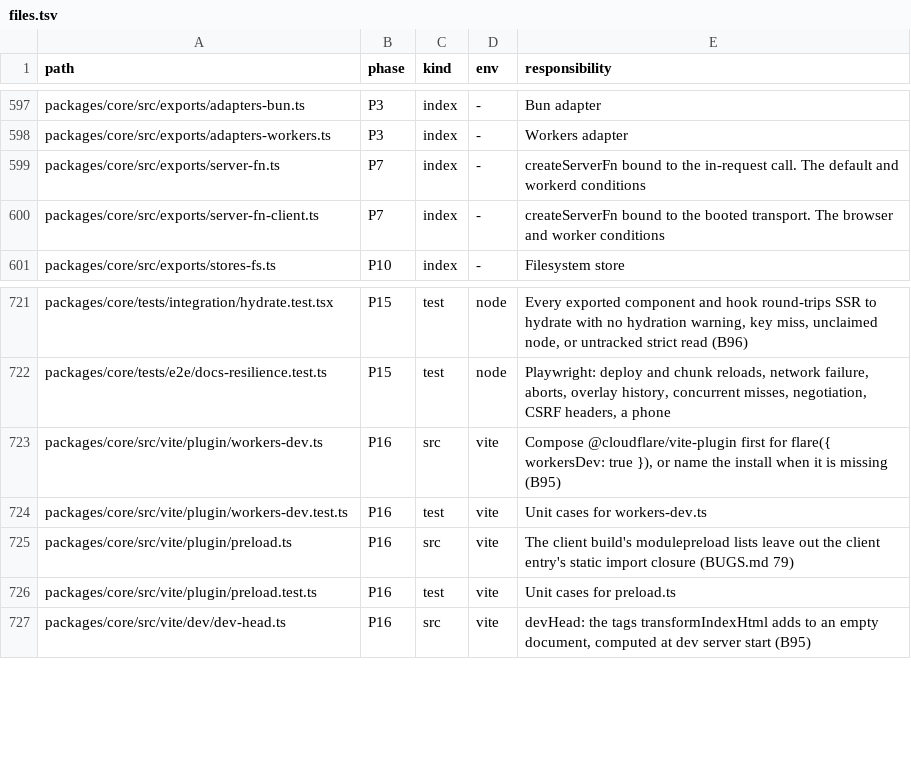
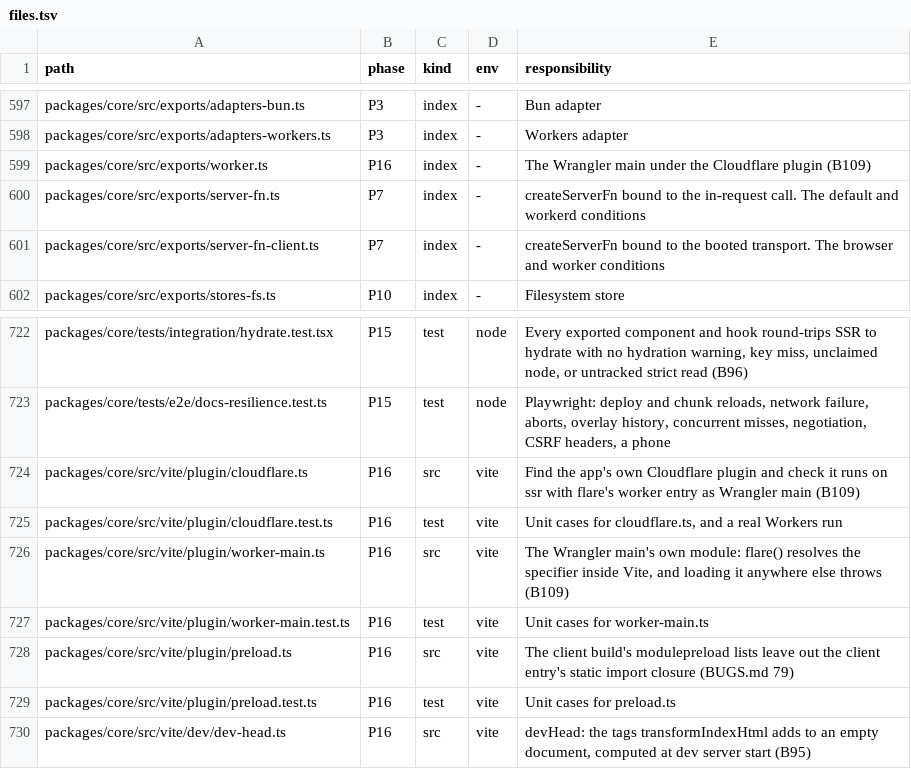
Before and after one commit to lovrozagar/flare, a TSV file: blueprint/files.tsv, drawn as a sheet; only a part is shown, gaps mark what is left out.

Commit message:
feat(bit-16): cloudflare workers is the app's own plugin, as in tanstack start
B109 replaces flare({ workersDev }). The app composes
cloudflare({ viteEnvironment: { name: "ssr" } }) beside flare(), and its Wrangler main is
@lovrozagar/flare/worker, which flare() resolves to the app's server behind createWorkersHandler.
A plugin off ssr, another main, or a plugin the config hook did not see stops dev and build with
the fix (BUGS.md 76).

With the plugin, the ssr build is the Workers bundle and the plugin writes its deploy config beside
it. Prerender renders from a Node build in flare_prerender, deleted once the seeds are written, and
a failing route in a Workers app names the missing bindings. The worker environment, the optional
peer, the workersDev options, and the dev relay for the worker environment are gone.

The e2e apps compose the plugin under the workers boot, and workers prod runs Miniflare from the
generated wrangler.json. dev log clean polls for workerd's console lines, which reach the boot's
log after the response (BUGS.md 93). Every Workers case skips on the Bun run, where the plugin
cannot load. The css sheet now reaches flare_prerender, so prerendered Workers pages keep it.

```diff
--- a/blueprint/files.tsv
+++ b/blueprint/files.tsv
@@ -598,2 +598,3 @@ packages/core/src/exports/adapters-bun.ts	P3	index	-	Bun adapter
 packages/core/src/exports/adapters-workers.ts	P3	index	-	Workers adapter
+packages/core/src/exports/worker.ts	P16	index	-	The Wrangler main under the Cloudflare plugin (B109)
 packages/core/src/exports/server-fn.ts	P7	index	-	createServerFn bound to the in-request call. The default and workerd conditions
@@ -722,4 +723,6 @@ packages/core/tests/integration/hydrate.test.tsx	P15	test	node	Every exported co
 packages/core/tests/e2e/docs-resilience.test.ts	P15	test	node	Playwright: deploy and chunk reloads, network failure, aborts, overlay history, concurrent misses, negotiation, CSRF headers, a phone
-packages/core/src/vite/plugin/workers-dev.ts	P16	src	vite	Compose @cloudflare/vite-plugin first for flare({ workersDev: true }), or name the install when it is missing (B95)
-packages/core/src/vite/plugin/workers-dev.test.ts	P16	test	vite	Unit cases for workers-dev.ts
+packages/core/src/vite/plugin/cloudflare.ts	P16	src	vite	Find the app's own Cloudflare plugin and check it runs on ssr with flare's worker entry as Wrangler main (B109)
+packages/core/src/vite/plugin/cloudflare.test.ts	P16	test	vite	Unit cases for cloudflare.ts, and a real Workers run
+packages/core/src/vite/plugin/worker-main.ts	P16	src	vite	The Wrangler main's own module: flare() resolves the specifier inside Vite, and loading it anywhere else throws (B109)
+packages/core/src/vite/plugin/worker-main.test.ts	P16	test	vite	Unit cases for worker-main.ts
 packages/core/src/vite/plugin/preload.ts	P16	src	vite	The client build's modulepreload lists leave out the client entry's static import closure (BUGS.md 79)
```
Also changed, not shown: 52 other files.
